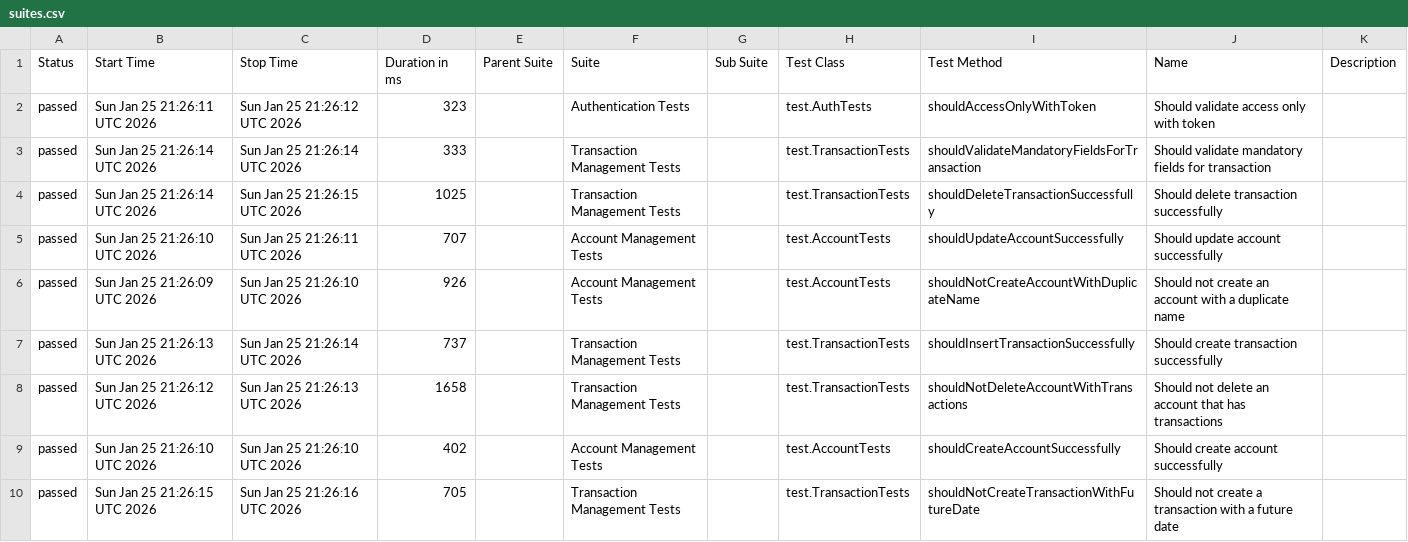
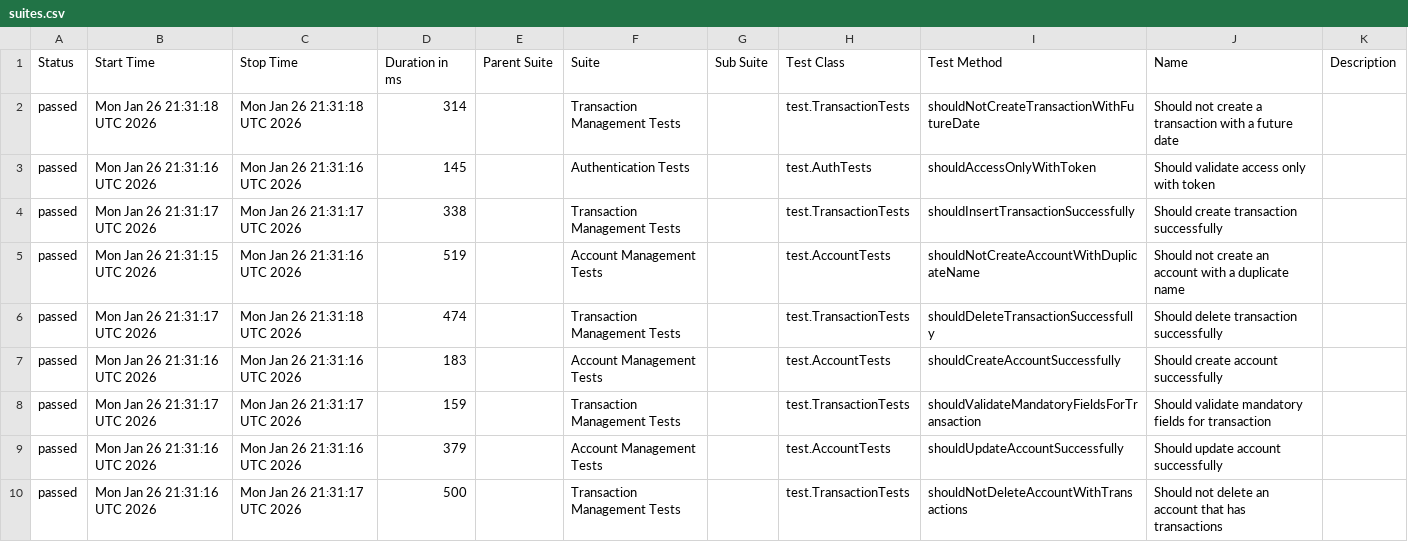
Before and after one commit to JosinaldoGJunior/java-automation-api, a CSV file: data/suites.csv, drawn as a sheet.

```diff
--- a/data/suites.csv
+++ b/data/suites.csv
@@ -1,10 +1,10 @@
 "Status","Start Time","Stop Time","Duration in ms","Parent Suite","Suite","Sub Suite","Test Class","Test Method","Name","Description"
-"passed","Sun Jan 25 21:26:11 UTC 2026","Sun Jan 25 21:26:12 UTC 2026","323","","Authentication Tests","","test.AuthTests","shouldAccessOnlyWithToken","Should validate access only with token",""
-"passed","Sun Jan 25 21:26:14 UTC 2026","Sun Jan 25 21:26:14 UTC 2026","333","","Transaction Management Tests","","test.TransactionTests","shouldValidateMandatoryFieldsForTransaction","Should validate mandatory fields for transaction",""
-"passed","Sun Jan 25 21:26:14 UTC 2026","Sun Jan 25 21:26:15 UTC 2026","1025","","Transaction Management Tests","","test.TransactionTests","shouldDeleteTransactionSuccessfully","Should delete transaction successfully",""
-"passed","Sun Jan 25 21:26:10 UTC 2026","Sun Jan 25 21:26:11 UTC 2026","707","","Account Management Tests","","test.AccountTests","shouldUpdateAccountSuccessfully","Should update account successfully",""
-"passed","Sun Jan 25 21:26:09 UTC 2026","Sun Jan 25 21:26:10 UTC 2026","926","","Account Management Tests","","test.AccountTests","shouldNotCreateAccountWithDuplicateName","Should not create an account with a duplicate name",""
-"passed","Sun Jan 25 21:26:13 UTC 2026","Sun Jan 25 21:26:14 UTC 2026","737","","Transaction Management Tests","","test.TransactionTests","shouldInsertTransactionSuccessfully","Should create transaction successfully",""
-"passed","Sun Jan 25 21:26:12 UTC 2026","Sun Jan 25 21:26:13 UTC 2026","1658","","Transaction Management Tests","","test.TransactionTests","shouldNotDeleteAccountWithTransactions","Should not delete an account that has transactions",""
-"passed","Sun Jan 25 21:26:10 UTC 2026","Sun Jan 25 21:26:10 UTC 2026","402","","Account Management Tests","","test.AccountTests","shouldCreateAccountSuccessfully","Should create account successfully",""
-"passed","Sun Jan 25 21:26:15 UTC 2026","Sun Jan 25 21:26:16 UTC 2026","705","","Transaction Management Tests","","test.TransactionTests","shouldNotCreateTransactionWithFutureDate","Should not create a transaction with a future date",""
+"passed","Mon Jan 26 21:31:18 UTC 2026","Mon Jan 26 21:31:18 UTC 2026","314","","Transaction Management Tests","","test.TransactionTests","shouldNotCreateTransactionWithFutureDate","Should not create a transaction with a future date",""
+"passed","Mon Jan 26 21:31:16 UTC 2026","Mon Jan 26 21:31:16 UTC 2026","145","","Authentication Tests","","test.AuthTests","shouldAccessOnlyWithToken","Should validate access only with token",""
+"passed","Mon Jan 26 21:31:17 UTC 2026","Mon Jan 26 21:31:17 UTC 2026","338","","Transaction Management Tests","","test.TransactionTests","shouldInsertTransactionSuccessfully","Should create transaction successfully",""
+"passed","Mon Jan 26 21:31:15 UTC 2026","Mon Jan 26 21:31:16 UTC 2026","519","","Account Management Tests","","test.AccountTests","shouldNotCreateAccountWithDuplicateName","Should not create an account with a duplicate name",""
+"passed","Mon Jan 26 21:31:17 UTC 2026","Mon Jan 26 21:31:18 UTC 2026","474","","Transaction Management Tests","","test.TransactionTests","shouldDeleteTransactionSuccessfully","Should delete transaction successfully",""
+"passed","Mon Jan 26 21:31:16 UTC 2026","Mon Jan 26 21:31:16 UTC 2026","183","","Account Management Tests","","test.AccountTests","shouldCreateAccountSuccessfully","Should create account successfully",""
+"passed","Mon Jan 26 21:31:17 UTC 2026","Mon Jan 26 21:31:17 UTC 2026","159","","Transaction Management Tests","","test.TransactionTests","shouldValidateMandatoryFieldsForTransaction","Should validate mandatory fields for transaction",""
+"passed","Mon Jan 26 21:31:16 UTC 2026","Mon Jan 26 21:31:16 UTC 2026","379","","Account Management Tests","","test.AccountTests","shouldUpdateAccountSuccessfully","Should update account successfully",""
+"passed","Mon Jan 26 21:31:16 UTC 2026","Mon Jan 26 21:31:17 UTC 2026","500","","Transaction Management Tests","","test.TransactionTests","shouldNotDeleteAccountWithTransactions","Should not delete an account that has transactions",""
```
Also changed, not shown: 31 other files.
